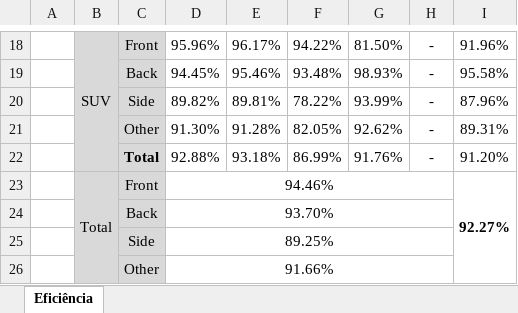
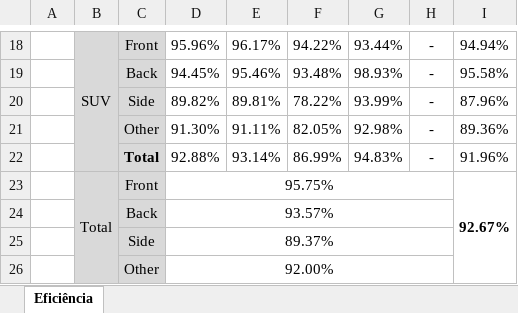
Before and after one commit to andredcoliveira/SBVI_Carvana, an Excel workbook: docs/Efficiency.xlsx, sheet Eficiência, drawn as a sheet; only a part is shown, gaps mark what is left out; values as stored, in another font and other column widths than the file's, no borders; charts and pictures not drawn; the diff covers the shown part only; the diff names each change by its address in the sheet, - before the commit and + after, or states it on an @@ line.

```diff
--- a/docs/Efficiency.xlsx (sheet Eficiência)
+++ b/docs/Efficiency.xlsx (sheet Eficiência)
-G18: 81.50%
+G18: 93.44%
-I18: 91.96%
+I18: 94.94%
-E21: 91.28%
+E21: 91.11%
-G21: 92.62%
+G21: 92.98%
-I21: 89.31%
+I21: 89.36%
-E22: 93.18%
+E22: 93.14%
-G22: 91.76%
+G22: 94.83%
-I22: 91.20%
+I22: 91.96%
-D23: 94.46%
+D23: 95.75%
-I23: 92.27%
+I23: 92.67%
-D24: 93.70%
+D24: 93.57%
-D25: 89.25%
+D25: 89.37%
-D26: 91.66%
+D26: 92.00%
```
Also changed, not shown: 1 added row, 1 removed row and 29 edited cells elsewhere in this sheet, charts or pictures, 1 other file.
